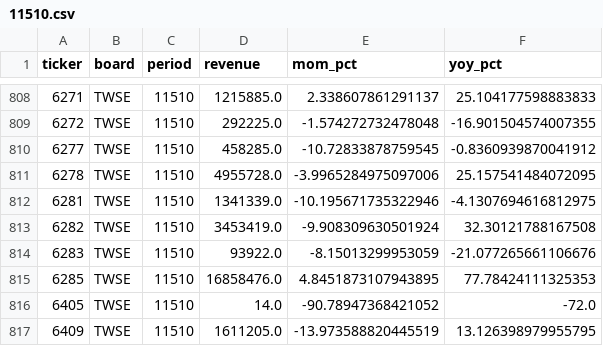
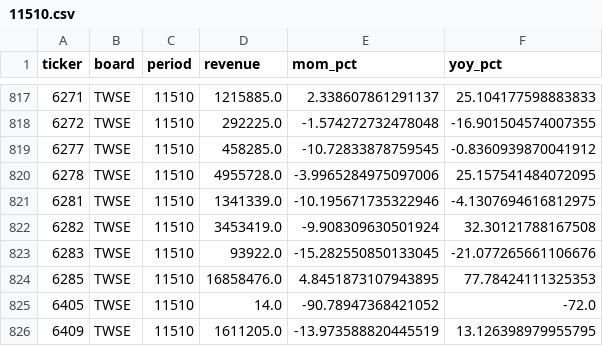
Before and after one commit to colr7314-ai/My-TW-Coverage, a CSV file: data/fundamentals/11510.csv, drawn as a sheet; only a part is shown, gaps mark what is left out; the diff covers the shown part only.

```diff
--- a/data/fundamentals/11510.csv
+++ b/data/fundamentals/11510.csv
@@ -813,3 +822,3 @@ ticker,board,period,revenue,mom_pct,yoy_pct
 6282,TWSE,11510,3453419.0,-9.908309630501924,32.30121788167508
-6283,TWSE,11510,93922.0,-8.15013299953059,-21.077265661106676
+6283,TWSE,11510,93922.0,-15.282550850133045,-21.077265661106676
 6285,TWSE,11510,16858476.0,4.8451873107943895,77.78424111325353
```
Also changed, not shown: 10 added rows and 1 edited cell elsewhere in this file, 2 other files.
